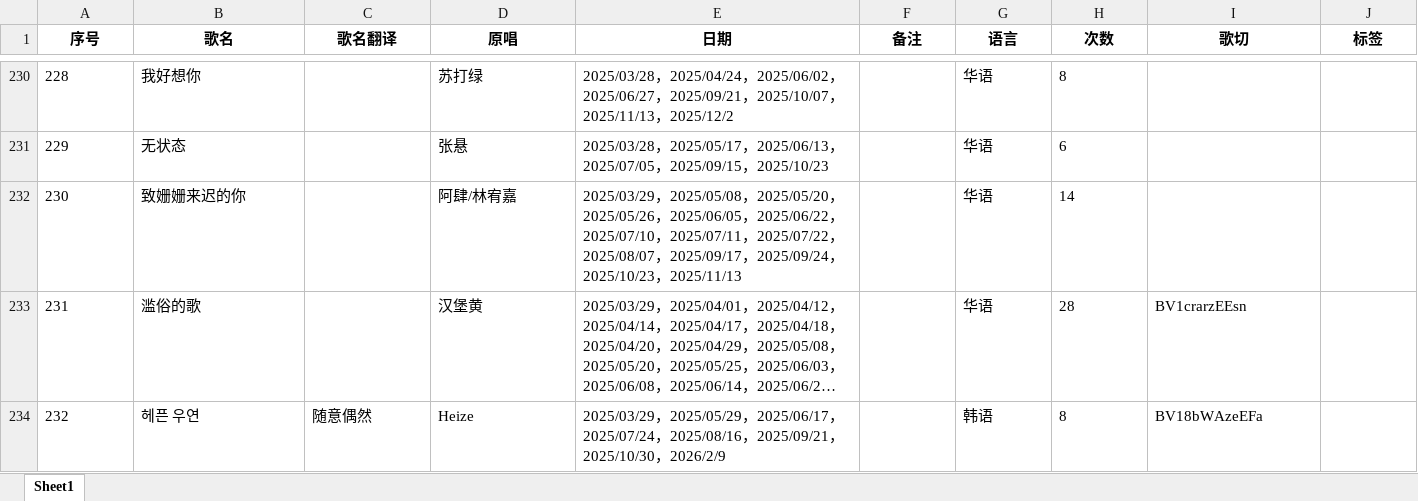
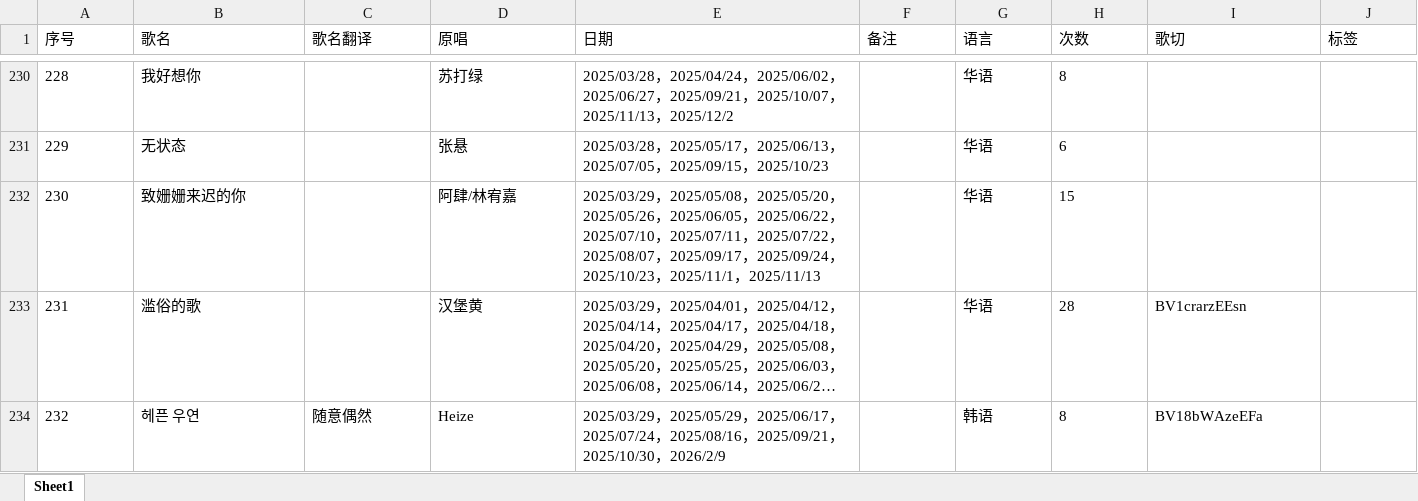
Before and after one commit to mit3urifans/mit3uri-song-list, an Excel workbook: scripts/Book1.xlsx, sheet Sheet1, drawn as a sheet; only a part is shown, gaps mark what is left out; long unchanged cells end in …; values as stored, in another font and other column widths than the file's, no borders; the diff covers the shown part only; the diff names each change by its address in the sheet, - before the commit and + after, or states it on an @@ line.

```diff
--- a/scripts/Book1.xlsx (sheet Sheet1)
+++ b/scripts/Book1.xlsx (sheet Sheet1)
@@ A1:J1 bold: on → off, alignment: center → left @@
-E232 (日期): …2025/10/23，2025/11/13
+E232 (日期): …2025/10/23，2025/11/1，2025/11/13
-H232 (次数): 14
+H232 (次数): 15
```
Also changed, not shown: 40 edited cells elsewhere in this sheet, 1 other file.
